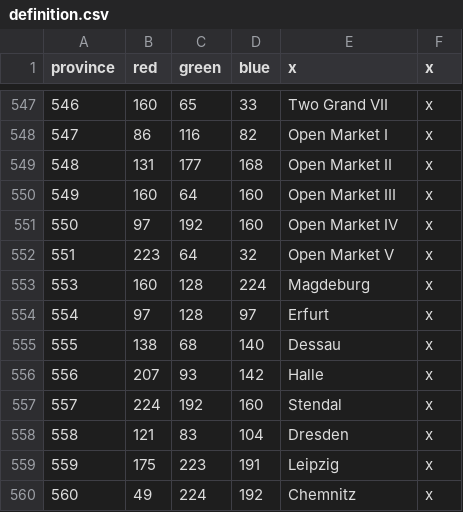
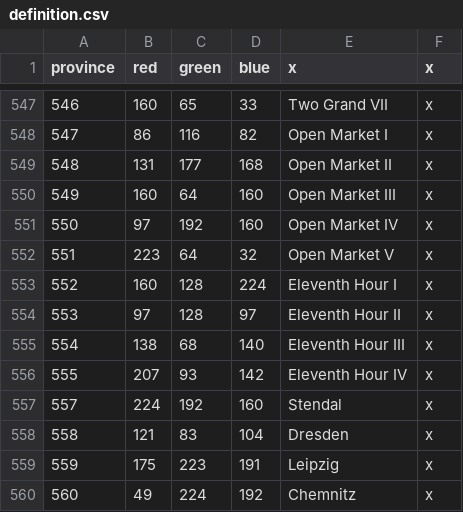
Before and after one commit to s-williams/Victoria-2-X, a CSV file: map/definition.csv, drawn as a sheet; only a part is shown, gaps mark what is left out; the diff names each change by its address in the sheet, - before the commit and + after, or states it on an @@ line.

```diff
--- a/map/definition.csv
+++ b/map/definition.csv
@@ column A (province) renumbered between rows 553 and 556 @@
-E553 (x): Magdeburg
+E553 (x): Eleventh Hour I
-E554 (x): Erfurt
+E554 (x): Eleventh Hour II
-E555 (x): Dessau
+E555 (x): Eleventh Hour III
-E556 (x): Halle
+E556 (x): Eleventh Hour IV
```
Also changed, not shown: localisation/map.csv, 7 other files.
